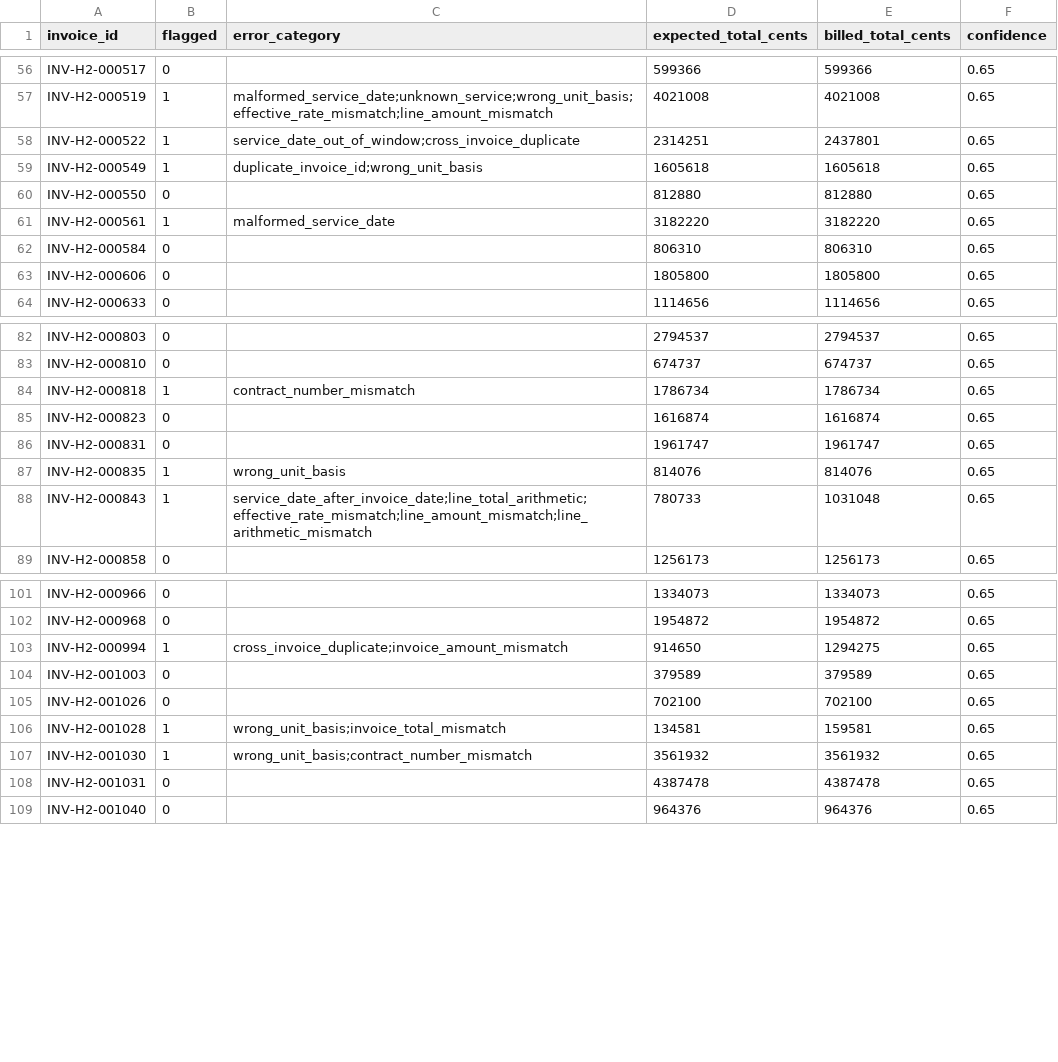
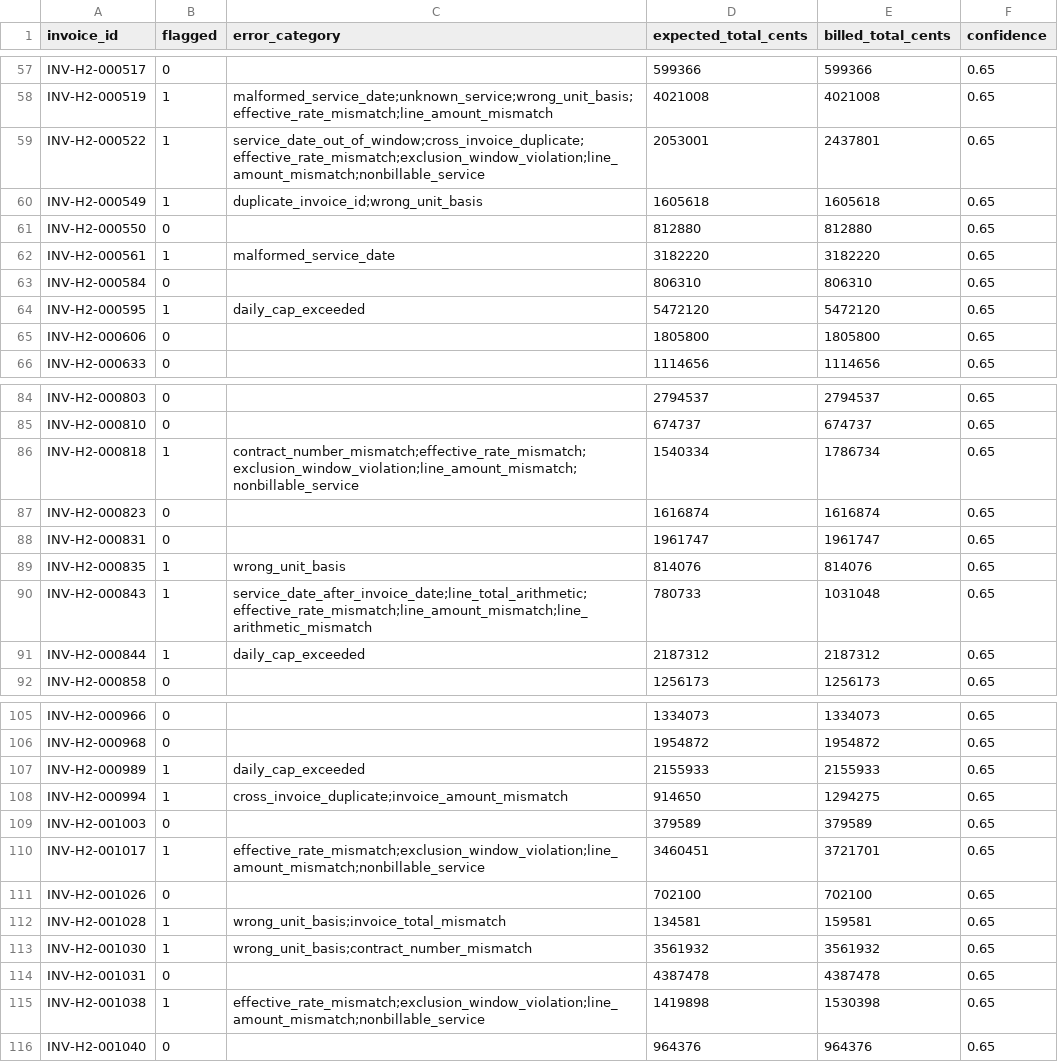
Before and after one commit to Nassar-Coding/insurance-invoice, a CSV file: submission.csv, drawn as a sheet; only a part is shown, gaps mark what is left out; the diff covers the shown part only.

```diff
--- a/submission.csv
+++ b/submission.csv
@@ -57,3 +58,3 @@ INV-H2-000517,0,,599366,599366,0.65
 INV-H2-000519,1,malformed_service_date;unknown_service;wrong_unit_basis;effective_rate_mismatch;line_amount_mismatch,4021008,4021008,0.65
-INV-H2-000522,1,service_date_out_of_window;cross_invoice_duplicate,2314251,2437801,0.65
+INV-H2-000522,1,service_date_out_of_window;cross_invoice_duplicate;effective_rate_mismatch;exclusion_window_violation;line_amount_mismatch;nonbillable_service,2053001,2437801,0.65
 INV-H2-000549,1,duplicate_invoice_id;wrong_unit_basis,1605618,1605618,0.65
@@ -62,2 +63,3 @@ INV-H2-000561,1,malformed_service_date,3182220,3182220,0.65
 INV-H2-000584,0,,806310,806310,0.65
+INV-H2-000595,1,daily_cap_exceeded,5472120,5472120,0.65
 INV-H2-000606,0,,1805800,1805800,0.65
@@ -83,3 +85,3 @@ INV-H2-000803,0,,2794537,2794537,0.65
 INV-H2-000810,0,,674737,674737,0.65
-INV-H2-000818,1,contract_number_mismatch,1786734,1786734,0.65
+INV-H2-000818,1,contract_number_mismatch;effective_rate_mismatch;exclusion_window_violation;line_amount_mismatch;nonbillable_service,1540334,1786734,0.65
 INV-H2-000823,0,,1616874,1616874,0.65
@@ -88,2 +90,3 @@ INV-H2-000835,1,wrong_unit_basis,814076,814076,0.65
 INV-H2-000843,1,service_date_after_invoice_date;line_total_arithmetic;effective_rate_mismatch;line_amount_mismatch;line_arithmetic_mismatch,780733,1031048,0.65
+INV-H2-000844,1,daily_cap_exceeded,2187312,2187312,0.65
 INV-H2-000858,0,,1256173,1256173,0.65
@@ -102,4 +106,6 @@ INV-H2-000966,0,,1334073,1334073,0.65
 INV-H2-000968,0,,1954872,1954872,0.65
+INV-H2-000989,1,daily_cap_exceeded,2155933,2155933,0.65
 INV-H2-000994,1,cross_invoice_duplicate;invoice_amount_mismatch,914650,1294275,0.65
 INV-H2-001003,0,,379589,379589,0.65
+INV-H2-001017,1,effective_rate_mismatch;exclusion_window_violation;line_amount_mismatch;nonbillable_service,3460451,3721701,0.65
 INV-H2-001026,0,,702100,702100,0.65
@@ -108,2 +114,3 @@ INV-H2-001030,1,wrong_unit_basis;contract_number_mismatch,3561932,3561932,0.65
 INV-H2-001031,0,,4387478,4387478,0.65
+INV-H2-001038,1,effective_rate_mismatch;exclusion_window_violation;line_amount_mismatch;nonbillable_service,1419898,1530398,0.65
 INV-H2-001040,0,,964376,964376,0.65
```
Also changed, not shown: 4 added rows and 31 edited cells elsewhere in this file, 36 other files.
